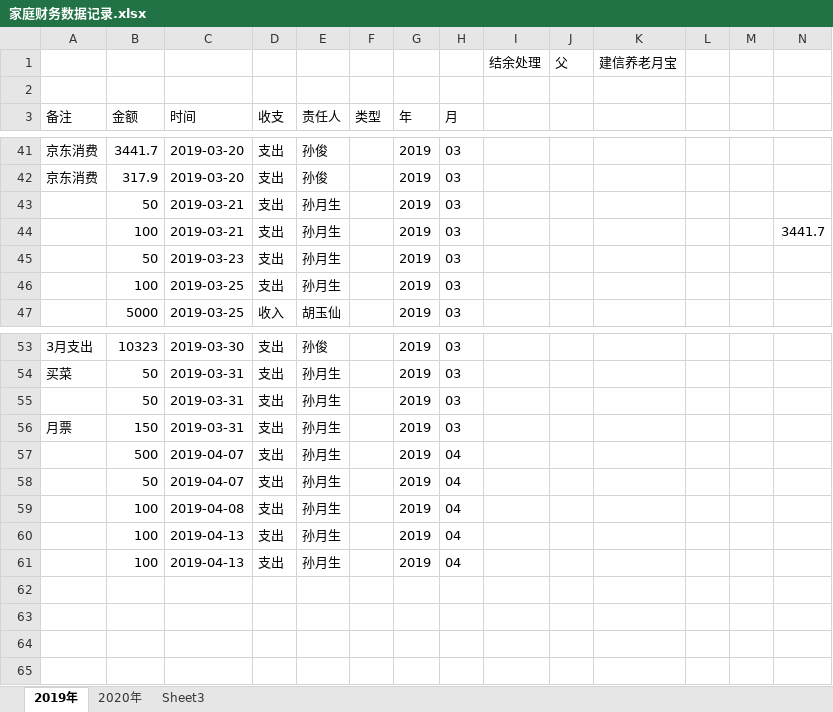
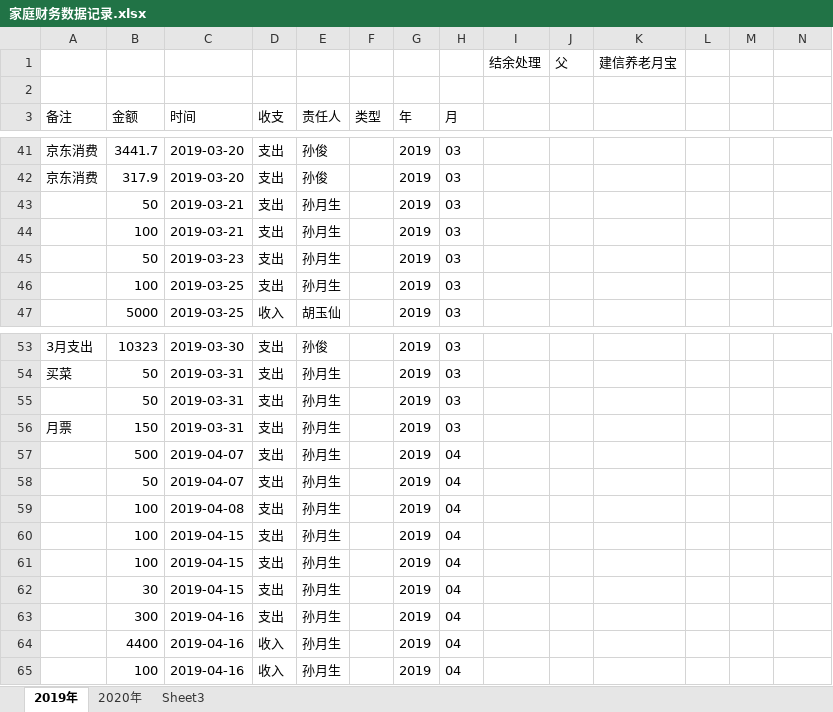
Before and after one commit to ub3132003/pynotebook, an Excel workbook: data/家庭财务数据记录.xlsx, sheet 2019年, drawn as a sheet; only a part is shown, gaps mark what is left out; values as stored, in another font and other column widths than the file's, no borders; the diff names each change by its address in the sheet, - before the commit and + after, or states it on an @@ line.

```diff
--- a/data/家庭财务数据记录.xlsx (sheet 2019年)
+++ b/data/家庭财务数据记录.xlsx (sheet 2019年)
-N44: 3441.7
+N44: (empty)
-C60:C61 (时间): 2019-04-13
+C60:C61 (时间): 2019-04-15
+row 62:  | 30 | 2019-04-15 | 支出 | 孙月生 |  | 2019 | 04
+row 63:  | 300 | 2019-04-16 | 支出 | 孙月生 |  | 2019 | 04
+row 64:  | 4400 | 2019-04-16 | 收入 | 孙月生 |  | 2019 | 04
+row 65:  | 100 | 2019-04-16 | 收入 | 孙月生 |  | 2019 | 04
```
Also changed, not shown: 6 other files.
